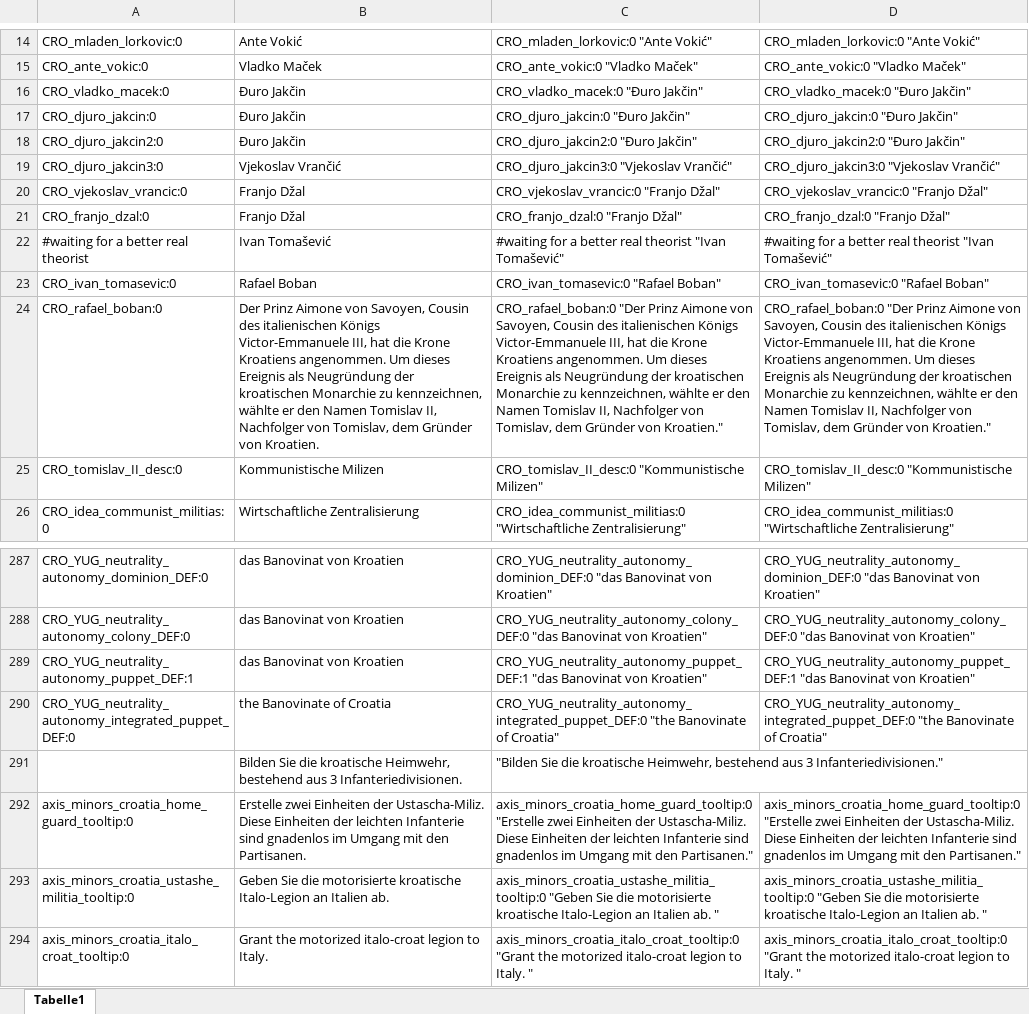
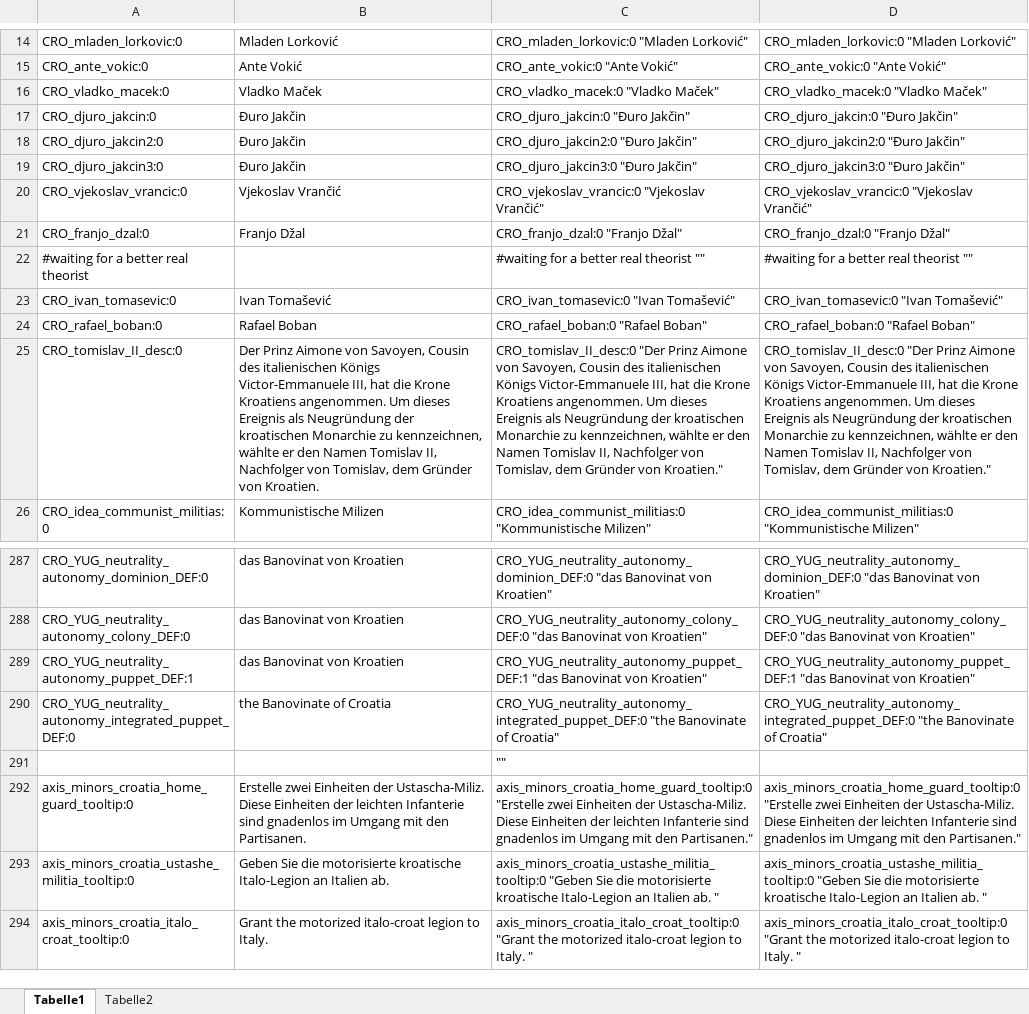
Before and after one commit to raubwuerger/Hearts-of-Iron-IV_BlackICE, an Excel workbook: 1137372539/localisation/excel/CRO_l_german.xlsx, sheet Tabelle1, drawn as a sheet; only a part is shown, gaps mark what is left out; values as stored, in another font and other column widths than the file's, no borders; removed rows and columns are numbered as before the commit, all else as after; the diff covers the shown part only; the diff names each change by its address in the sheet, - before the commit and + after, or states it on an @@ line.

```diff
--- a/1137372539/localisation/excel/CRO_l_german.xlsx (sheet Tabelle1)
+++ b/1137372539/localisation/excel/CRO_l_german.xlsx (sheet Tabelle1)
+sheet tab: Tabelle2
-B14: Ante Vokić
+B14: Mladen Lorković
-C14: CRO_mladen_lorkovic:0 "Ante Vokić"
+C14: CRO_mladen_lorkovic:0 "Mladen Lorković"
-D14: CRO_mladen_lorkovic:0 "Ante Vokić"
+D14: CRO_mladen_lorkovic:0 "Mladen Lorković"
-B15: Vladko Maček
+B15: Ante Vokić
-C15: CRO_ante_vokic:0 "Vladko Maček"
+C15: CRO_ante_vokic:0 "Ante Vokić"
-D15: CRO_ante_vokic:0 "Vladko Maček"
+D15: CRO_ante_vokic:0 "Ante Vokić"
-B16: Đuro Jakčin
+B16: Vladko Maček
-C16: CRO_vladko_macek:0 "Đuro Jakčin"
+C16: CRO_vladko_macek:0 "Vladko Maček"
-D16: CRO_vladko_macek:0 "Đuro Jakčin"
+D16: CRO_vladko_macek:0 "Vladko Maček"
-B19: Vjekoslav Vrančić
+B19: Đuro Jakčin
-C19: CRO_djuro_jakcin3:0 "Vjekoslav Vrančić"
+C19: CRO_djuro_jakcin3:0 "Đuro Jakčin"
-D19: CRO_djuro_jakcin3:0 "Vjekoslav Vrančić"
+D19: CRO_djuro_jakcin3:0 "Đuro Jakčin"
-B20: Franjo Džal
+B20: Vjekoslav Vrančić
-C20: CRO_vjekoslav_vrancic:0 "Franjo Džal"
+C20: CRO_vjekoslav_vrancic:0 "Vjekoslav Vrančić"
-D20: CRO_vjekoslav_vrancic:0 "Franjo Džal"
+D20: CRO_vjekoslav_vrancic:0 "Vjekoslav Vrančić"
-B22: Ivan Tomašević
+B22: (empty)
-C22: #waiting for a better real theorist "Ivan Tomašević"
+C22: #waiting for a better real theorist ""
-D22: #waiting for a better real theorist "Ivan Tomašević"
+D22: #waiting for a better real theorist ""
-B23: Rafael Boban
+B23: Ivan Tomašević
-C23: CRO_ivan_tomasevic:0 "Rafael Boban"
+C23: CRO_ivan_tomasevic:0 "Ivan Tomašević"
-D23: CRO_ivan_tomasevic:0 "Rafael Boban"
+D23: CRO_ivan_tomasevic:0 "Ivan Tomašević"
-B24: Der Prinz Aimone von Savoyen, Cousin des italienischen Königs Victor-Emmanuele III, hat die Krone Kroatiens angenommen. Um dieses Ereignis als Neugründung der kroatischen Monarchie zu kennzeichnen, wählte er den Namen Tomislav II, Nachfolger von Tomislav, dem Gründer von Kroatien.
+B24: Rafael Boban
-C24: CRO_rafael_boban:0 "Der Prinz Aimone von Savoyen, Cousin des italienischen Königs Victor-Emmanuele III, hat die Krone Kroatiens angenommen. Um dieses Ereignis als Neugründung der kroatischen Monarchie zu kennzeichnen, wählte er den Namen Tomislav II, Nachfolger von Tomislav, dem Gründer von Kroatien."
+C24: CRO_rafael_boban:0 "Rafael Boban"
-D24: CRO_rafael_boban:0 "Der Prinz Aimone von Savoyen, Cousin des italienischen Königs Victor-Emmanuele III, hat die Krone Kroatiens angenommen. Um dieses Ereignis als Neugründung der kroatischen Monarchie zu kennzeichnen, wählte er den Namen Tomislav II, Nachfolger von Tomislav, dem Gründer von Kroatien."
+D24: CRO_rafael_boban:0 "Rafael Boban"
-B25: Kommunistische Milizen
+B25: Der Prinz Aimone von Savoyen, Cousin des italienischen Königs Victor-Emmanuele III, hat die Krone Kroatiens angenommen. Um dieses Ereignis als Neugründung der kroatischen Monarchie zu kennzeichnen, wählte er den Namen Tomislav II, Nachfolger von Tomislav, dem Gründer von Kroatien.
-C25: CRO_tomislav_II_desc:0 "Kommunistische Milizen"
+C25: CRO_tomislav_II_desc:0 "Der Prinz Aimone von Savoyen, Cousin des italienischen Königs Victor-Emmanuele III, hat die Krone Kroatiens angenommen. Um dieses Ereignis als Neugründung der kroatischen Monarchie zu kennzeichnen, wählte er den Namen Tomislav II, Nachfolger von Tomislav, dem Gründer von Kroatien."
-D25: CRO_tomislav_II_desc:0 "Kommunistische Milizen"
+D25: CRO_tomislav_II_desc:0 "Der Prinz Aimone von Savoyen, Cousin des italienischen Königs Victor-Emmanuele III, hat die Krone Kroatiens angenommen. Um dieses Ereignis als Neugründung der kroatischen Monarchie zu kennzeichnen, wählte er den Namen Tomislav II, Nachfolger von Tomislav, dem Gründer von Kroatien."
-B26: Wirtschaftliche Zentralisierung
+B26: Kommunistische Milizen
-C26: CRO_idea_communist_militias:0 "Wirtschaftliche Zentralisierung"
+C26: CRO_idea_communist_militias:0 "Kommunistische Milizen"
-D26: CRO_idea_communist_militias:0 "Wirtschaftliche Zentralisierung"
+D26: CRO_idea_communist_militias:0 "Kommunistische Milizen"
-row 291:  | Bilden Sie die kroatische Heimwehr, bestehend aus 3 Infanteriedivisionen. | "Bilden Sie die kroatische Heimwehr, bestehend aus 3 Infanteriedivisionen."
+row 291:  |  | ""
```
Also changed, not shown: 92 added rows, 92 removed rows and 447 edited cells elsewhere in this sheet, formulas that keep their value.
